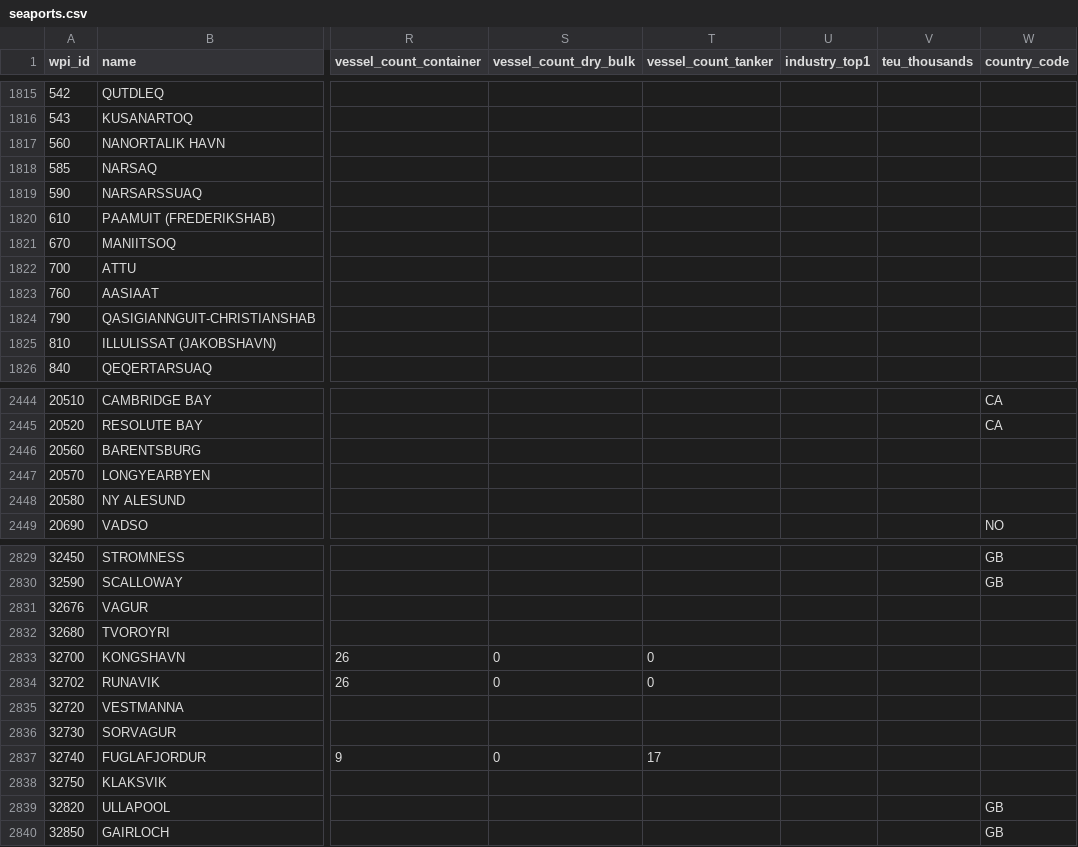
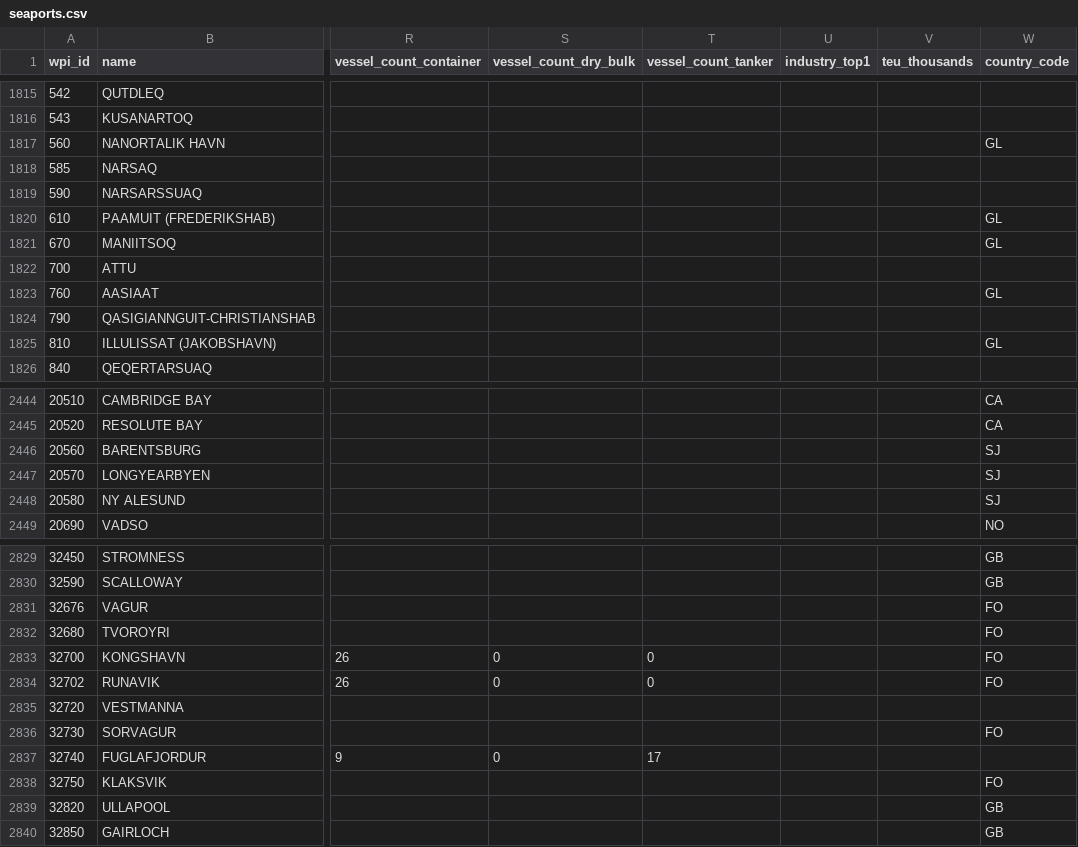
Before and after one commit to ngtrthanh/hpr-traffic-api, a CSV file: data/seaports.csv, drawn as a sheet; only a part is shown, gaps mark what is left out; the diff covers the shown part only; the diff names each change by its address in the sheet, - before the commit and + after, or states it on an @@ line.

Commit message:
Enrich seaports: 2,610 LOCODEs, 3,576 country codes from UNECE MDB

```diff
--- a/data/seaports.csv
+++ b/data/seaports.csv
-W1817 (country_code): (empty)
+W1817 (country_code): GL
-W1820:W1821 (country_code): (empty)
+W1820:W1821 (country_code): GL
-W1823 (country_code): (empty)
+W1823 (country_code): GL
-W1825 (country_code): (empty)
+W1825 (country_code): GL
-W2446:W2448 (country_code): (empty)
+W2446:W2448 (country_code): SJ
-W2831:W2834 (country_code): (empty)
+W2831:W2834 (country_code): FO
-W2836 (country_code): (empty)
+W2836 (country_code): FO
-W2838 (country_code): (empty)
+W2838 (country_code): FO
```
Also changed, not shown: 126 edited cells elsewhere in this file.
